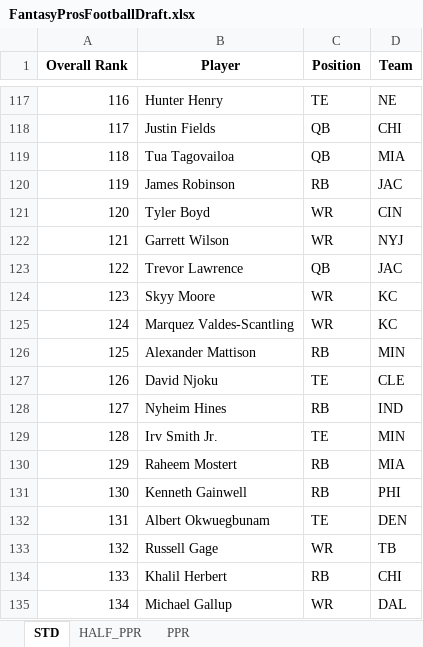
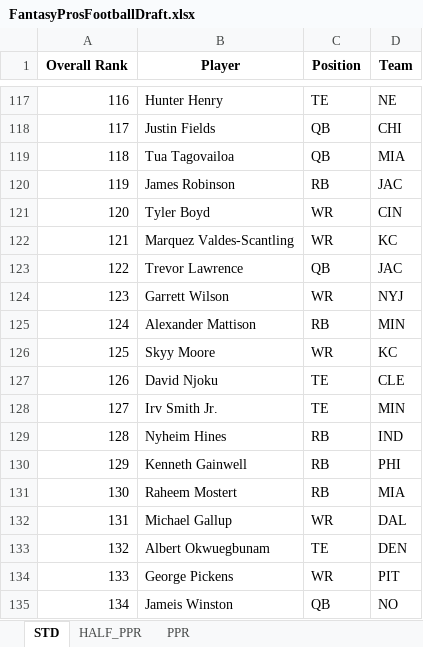
Before and after one commit to barbacbd/FantasyRankings, an Excel workbook: docs/FantasyProsFootballDraft.xlsx, sheet STD, drawn as a sheet; only a part is shown, gaps mark what is left out; values as stored, in another font and other column widths than the file's, no borders; the diff covers the shown part only; the diff names each change by its address in the sheet, - before the commit and + after, or states it on an @@ line.

```diff
--- a/docs/FantasyProsFootballDraft.xlsx (sheet STD)
+++ b/docs/FantasyProsFootballDraft.xlsx (sheet STD)
-B122 (Player): Garrett Wilson
+B122 (Player): Marquez Valdes-Scantling
-D122 (Team): NYJ
+D122 (Team): KC
-B124 (Player): Skyy Moore
+B124 (Player): Garrett Wilson
-D124 (Team): KC
+D124 (Team): NYJ
-B125 (Player): Marquez Valdes-Scantling
+B125 (Player): Alexander Mattison
-C125 (Position): WR
+C125 (Position): RB
-D125 (Team): KC
+D125 (Team): MIN
-B126 (Player): Alexander Mattison
+B126 (Player): Skyy Moore
-C126 (Position): RB
+C126 (Position): WR
-D126 (Team): MIN
+D126 (Team): KC
-B128 (Player): Nyheim Hines
+B128 (Player): Irv Smith Jr.
-C128 (Position): RB
+C128 (Position): TE
-D128 (Team): IND
+D128 (Team): MIN
-B129 (Player): Irv Smith Jr.
+B129 (Player): Nyheim Hines
-C129 (Position): TE
+C129 (Position): RB
-D129 (Team): MIN
+D129 (Team): IND
-B130 (Player): Raheem Mostert
+B130 (Player): Kenneth Gainwell
-D130 (Team): MIA
+D130 (Team): PHI
-B131 (Player): Kenneth Gainwell
+B131 (Player): Raheem Mostert
-D131 (Team): PHI
+D131 (Team): MIA
-B132 (Player): Albert Okwuegbunam
+B132 (Player): Michael Gallup
-C132 (Position): TE
+C132 (Position): WR
-D132 (Team): DEN
+D132 (Team): DAL
-B133 (Player): Russell Gage
+B133 (Player): Albert Okwuegbunam
-C133 (Position): WR
+C133 (Position): TE
-D133 (Team): TB
+D133 (Team): DEN
-B134 (Player): Khalil Herbert
+B134 (Player): George Pickens
-C134 (Position): RB
+C134 (Position): WR
-D134 (Team): CHI
+D134 (Team): PIT
-B135 (Player): Michael Gallup
+B135 (Player): Jameis Winston
-C135 (Position): WR
+C135 (Position): QB
-D135 (Team): DAL
+D135 (Team): NO
```
Also changed, not shown: 690 edited cells elsewhere in this sheet, sheet HALF_PPR, sheet PPR, docs/FantasyProsBaseballDraft.xlsx, docs/FantasyProsBasketballDraft.xlsx, 8 other files.
